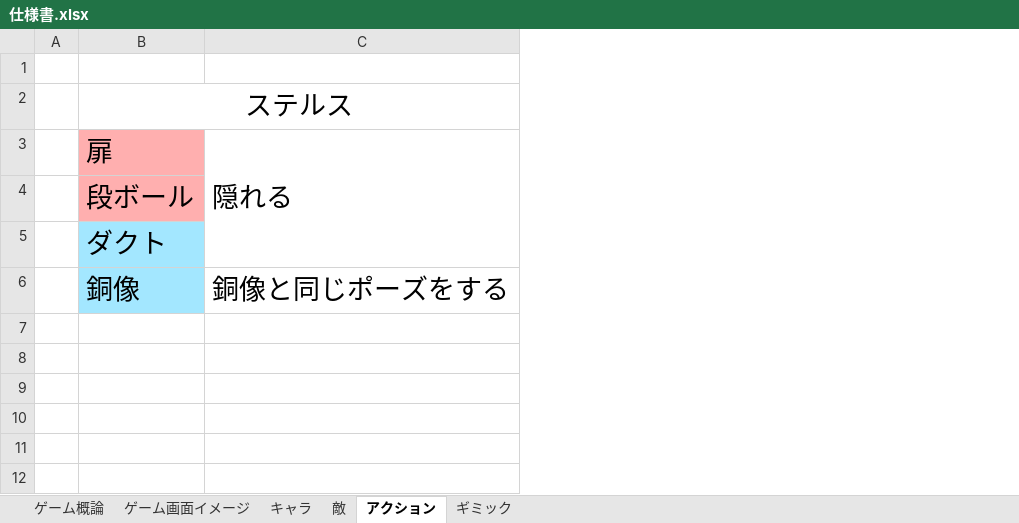
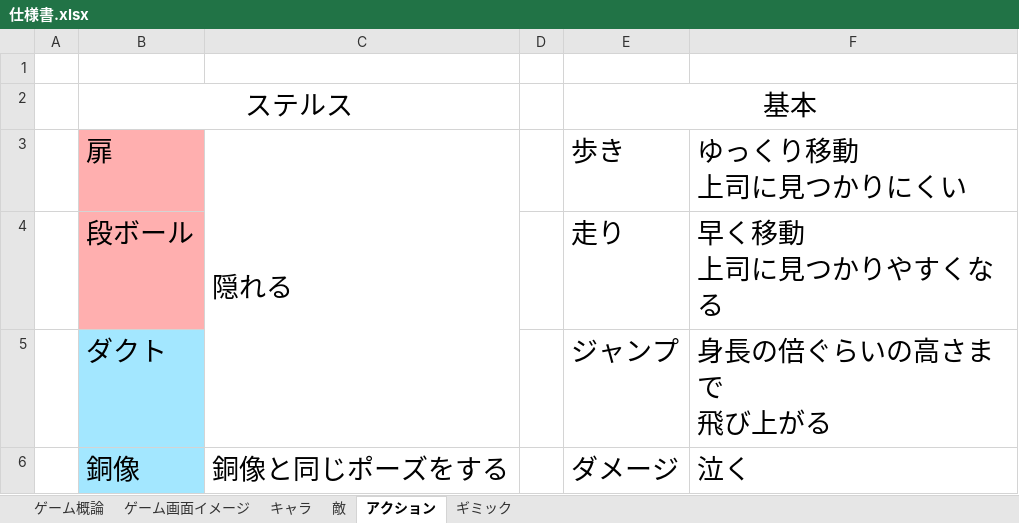
Before and after one commit to arcase6/GGJ2019-C, an Excel workbook: 仕様書.xlsx, sheet アクション, drawn as a sheet; values as stored, in another font and other column widths than the file's, no borders; ↵ is a line break in a cell; the diff names each change by its address in the sheet, - before the commit and + after, or states it on an @@ line.

```diff
--- a/仕様書.xlsx (sheet アクション)
+++ b/仕様書.xlsx (sheet アクション)
+column D, empty
+column E (歩き), row 2: 基本; rows 4-6: 走り | ジャンプ | ダメージ
+column F (ゆっくり移動 上司に見つかりにくい), rows 4-6: 早く移動 ↵ 上司に見つかりやすくなる | 身長の倍ぐらいの高さまで ↵ 飛び上がる | 泣く
```
Also changed, not shown: sheet ギミック, sheet 敵, sheet ゲーム概論, charts or pictures.
